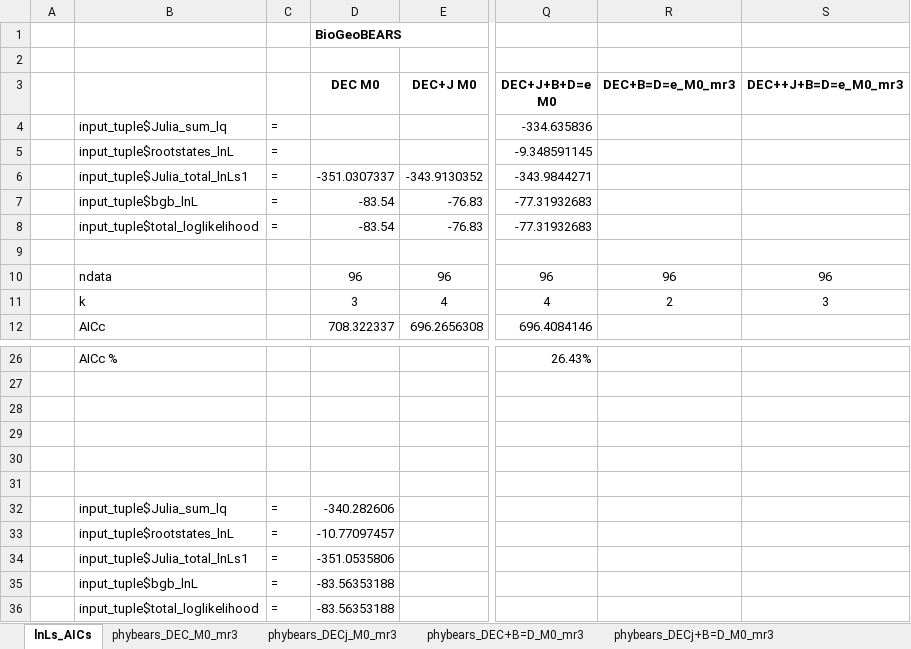
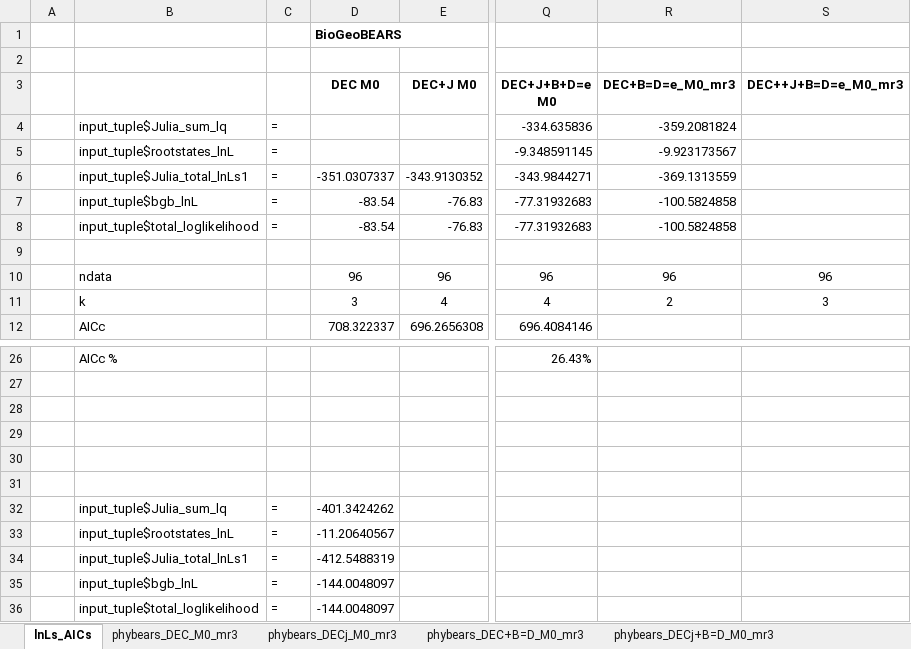
Before and after one commit to nmatzke/gehyra25, an Excel workbook: 03_M0+BD/Gehyra25_results_v1.xlsx, sheet lnLs_AICs, drawn as a sheet; only a part is shown, gaps mark what is left out; values as stored, in another font and other column widths than the file's, no borders; the diff names each change by its address in the sheet, - before the commit and + after, or states it on an @@ line.

Commit message:
Update Gehyra25_results_v1.xlsx

```diff
--- a/03_M0+BD/Gehyra25_results_v1.xlsx (sheet lnLs_AICs)
+++ b/03_M0+BD/Gehyra25_results_v1.xlsx (sheet lnLs_AICs)
-R4 (DEC+B=D=e_M0_mr3): (empty)
+R4 (DEC+B=D=e_M0_mr3): -359.2081824
-R5 (DEC+B=D=e_M0_mr3): (empty)
+R5 (DEC+B=D=e_M0_mr3): -9.923173567
-R6 (DEC+B=D=e_M0_mr3): (empty)
+R6 (DEC+B=D=e_M0_mr3): -369.1313559
-R7:R8 (DEC+B=D=e_M0_mr3): (empty)
+R7:R8 (DEC+B=D=e_M0_mr3): -100.5824858
-D32 (DEC M0): -340.282606
+D32 (DEC M0): -401.3424262
-D33 (DEC M0): -10.77097457
+D33 (DEC M0): -11.20640567
-D34 (DEC M0): -351.0535806
+D34 (DEC M0): -412.5488319
-D35:D36 (DEC M0): -83.56353188
+D35:D36 (DEC M0): -144.0048097
```
